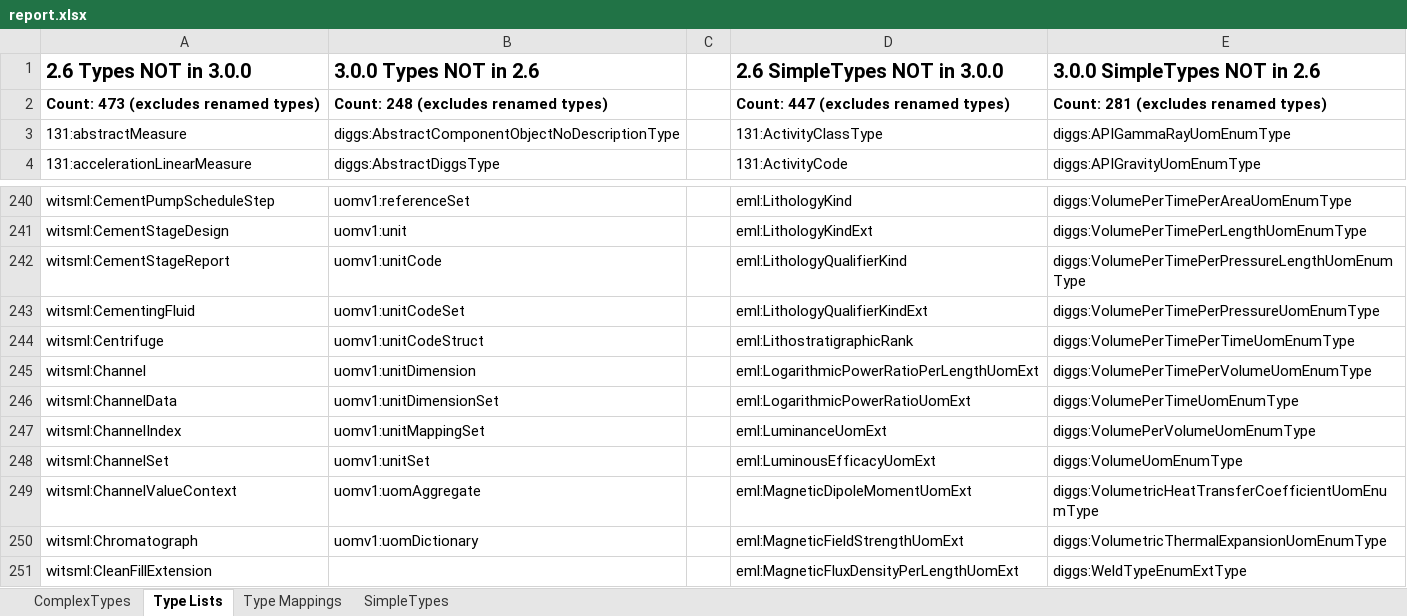
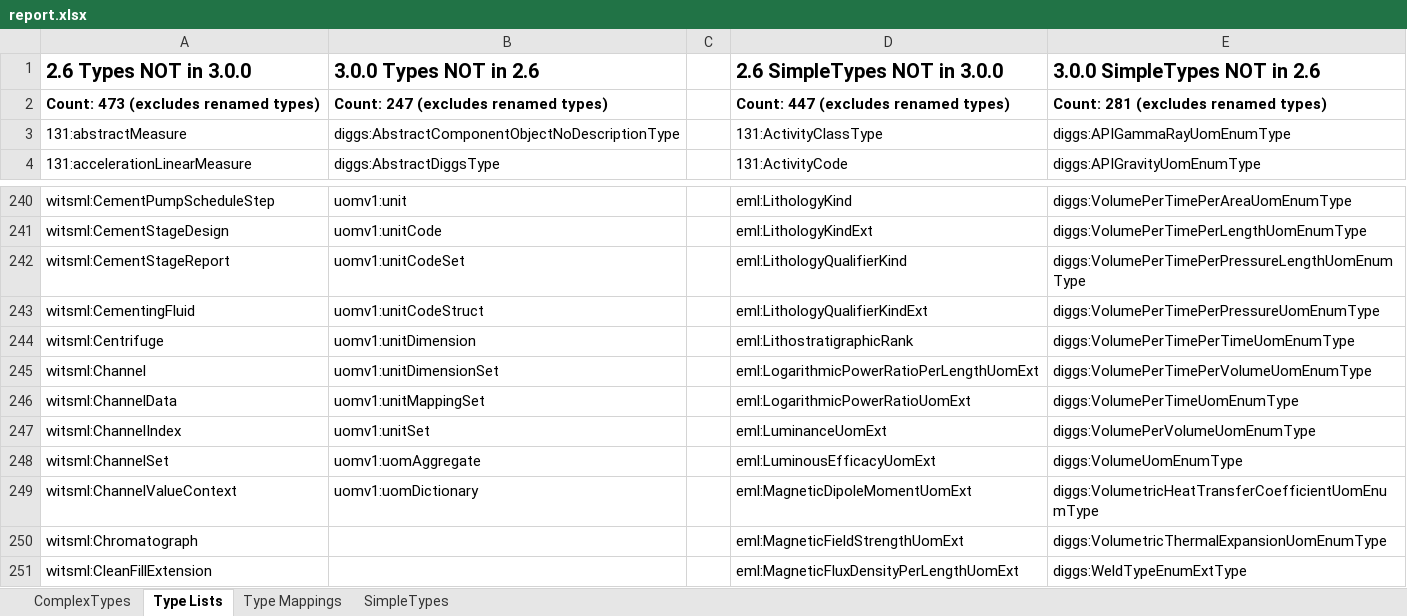
Before and after one commit to DIGGSml/validation, an Excel workbook: version_compatibility/report.xlsx, sheet Type Lists, drawn as a sheet; only a part is shown, gaps mark what is left out; values as stored, in another font and other column widths than the file's, no borders; the diff covers the shown part only; the diff names each change by its address in the sheet, - before the commit and + after, or states it on an @@ line.

```diff
--- a/version_compatibility/report.xlsx (sheet Type Lists)
+++ b/version_compatibility/report.xlsx (sheet Type Lists)
-B2 (3.0.0 Types NOT in 2.6): Count: 248 (excludes renamed types)
+B2 (3.0.0 Types NOT in 2.6): Count: 247 (excludes renamed types)
-B240 (3.0.0 Types NOT in 2.6): uomv1:referenceSet
+B240 (3.0.0 Types NOT in 2.6): uomv1:unit
-B241 (3.0.0 Types NOT in 2.6): uomv1:unit
+B241 (3.0.0 Types NOT in 2.6): uomv1:unitCode
-B242 (3.0.0 Types NOT in 2.6): uomv1:unitCode
+B242 (3.0.0 Types NOT in 2.6): uomv1:unitCodeSet
-B243 (3.0.0 Types NOT in 2.6): uomv1:unitCodeSet
+B243 (3.0.0 Types NOT in 2.6): uomv1:unitCodeStruct
-B244 (3.0.0 Types NOT in 2.6): uomv1:unitCodeStruct
+B244 (3.0.0 Types NOT in 2.6): uomv1:unitDimension
-B245 (3.0.0 Types NOT in 2.6): uomv1:unitDimension
+B245 (3.0.0 Types NOT in 2.6): uomv1:unitDimensionSet
-B246 (3.0.0 Types NOT in 2.6): uomv1:unitDimensionSet
+B246 (3.0.0 Types NOT in 2.6): uomv1:unitMappingSet
-B247 (3.0.0 Types NOT in 2.6): uomv1:unitMappingSet
+B247 (3.0.0 Types NOT in 2.6): uomv1:unitSet
-B248 (3.0.0 Types NOT in 2.6): uomv1:unitSet
+B248 (3.0.0 Types NOT in 2.6): uomv1:uomAggregate
-B249 (3.0.0 Types NOT in 2.6): uomv1:uomAggregate
+B249 (3.0.0 Types NOT in 2.6): uomv1:uomDictionary
-B250 (3.0.0 Types NOT in 2.6): uomv1:uomDictionary
+B250 (3.0.0 Types NOT in 2.6): (empty)
```
Also changed, not shown: 54 edited cells elsewhere in this sheet, sheet ComplexTypes.
